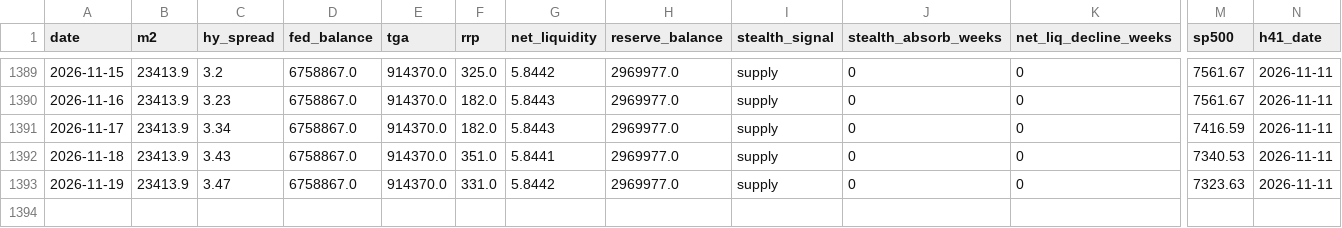
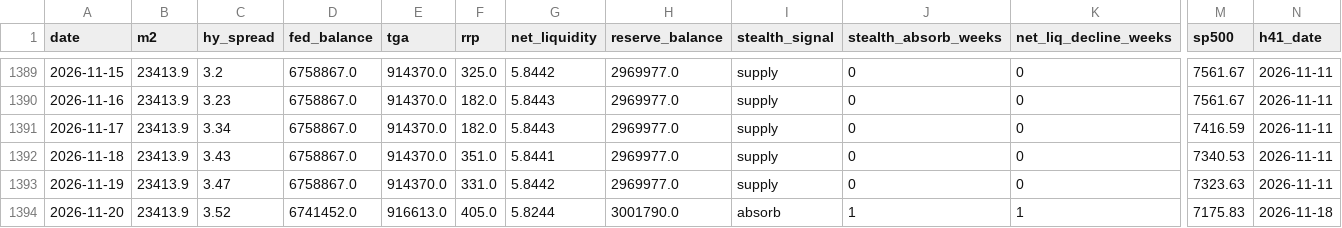
Before and after one commit to Koichi-Shigihara2/On-a-journey, a CSV file: docs/market-monitor/macro-pulse/data/05_liquidity.csv, drawn as a sheet; only a part is shown, gaps mark what is left out; rows hold the shown columns only; the diff names each change by its address in the sheet, - before the commit and + after, or states it on an @@ line.

```diff
--- a/docs/market-monitor/macro-pulse/data/05_liquidity.csv
+++ b/docs/market-monitor/macro-pulse/data/05_liquidity.csv
+row 1394: 2026-11-20 | 23413.9 | 3.52 | 6741452.0 | 916613.0 | 405.0 | 5.8244 | 3001790.0 | absorb | 1 | 1 | 7175.83 | 2026-11-18
```
Also changed, not shown: 3 other files.
